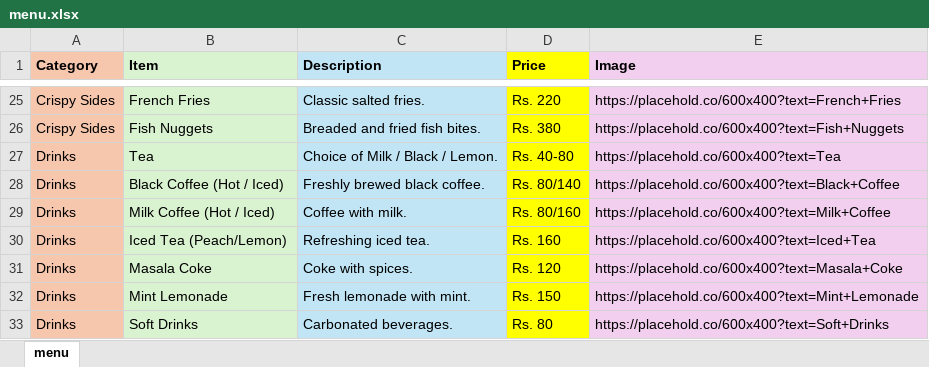
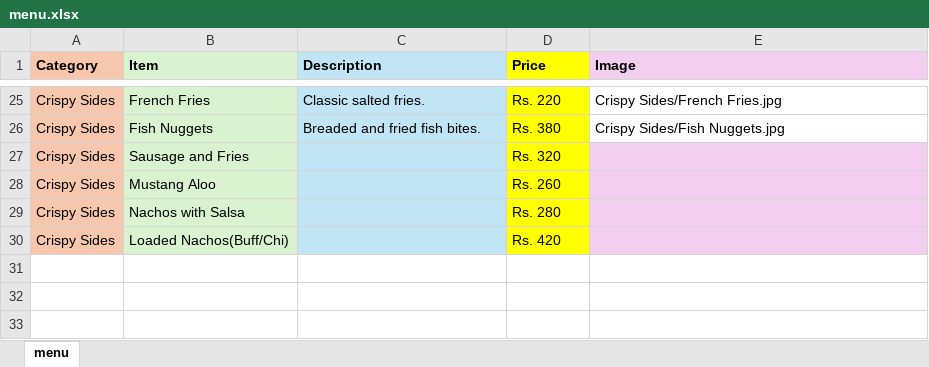
Before and after one commit to Llwnr/Yumyard, an Excel workbook: menu.xlsx, sheet menu, drawn as a sheet; only a part is shown, gaps mark what is left out; values as stored, in another font and other column widths than the file's, no borders; removed rows and columns are numbered as before the commit, all else as after; the diff covers the shown part only; the diff names each change by its address in the sheet, - before the commit and + after, or states it on an @@ line.

```diff
--- a/menu.xlsx (sheet menu)
+++ b/menu.xlsx (sheet menu)
-E25:E26 fill: #F2CFEE
+E25:E26 fill: none
-E25 (Image): https://placehold.co/600x400?text=French+Fries
+E25 (Image): Crispy Sides/French Fries.jpg
-E26 (Image): https://placehold.co/600x400?text=Fish+Nuggets
+E26 (Image): Crispy Sides/Fish Nuggets.jpg
-row 27: Drinks | Tea | Choice of Milk / Black / Lemon. | Rs. 40-80 | https://placehold.co/600x400?text=Tea
-row 28: Drinks | Black Coffee (Hot / Iced) | Freshly brewed black coffee. | Rs. 80/140 | https://placehold.co/600x400?text=Black+Coffee
-row 29: Drinks | Milk Coffee (Hot / Iced) | Coffee with milk. | Rs. 80/160 | https://placehold.co/600x400?text=Milk+Coffee
-row 30: Drinks | Iced Tea (Peach/Lemon) | Refreshing iced tea. | Rs. 160 | https://placehold.co/600x400?text=Iced+Tea
-row 31: Drinks | Masala Coke | Coke with spices. | Rs. 120 | https://placehold.co/600x400?text=Masala+Coke
-row 32: Drinks | Mint Lemonade | Fresh lemonade with mint. | Rs. 150 | https://placehold.co/600x400?text=Mint+Lemonade
-row 33: Drinks | Soft Drinks | Carbonated beverages. | Rs. 80 | https://placehold.co/600x400?text=Soft+Drinks
+row 27: Crispy Sides | Sausage and Fries |  | Rs. 320
+row 28: Crispy Sides | Mustang Aloo |  | Rs. 260
+row 29: Crispy Sides | Nachos with Salsa |  | Rs. 280
+row 30: Crispy Sides | Loaded Nachos(Buff/Chi) |  | Rs. 420
```
Also changed, not shown: 30 edited cells and cell formats elsewhere in this sheet, 35 other files.
